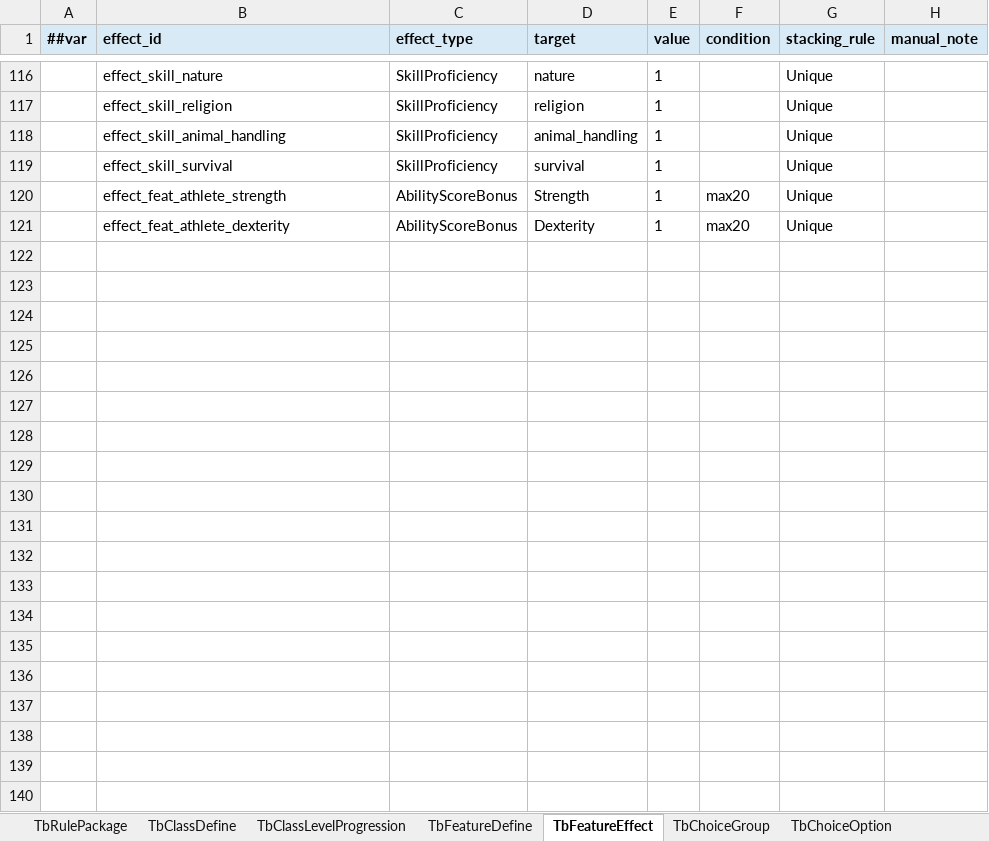
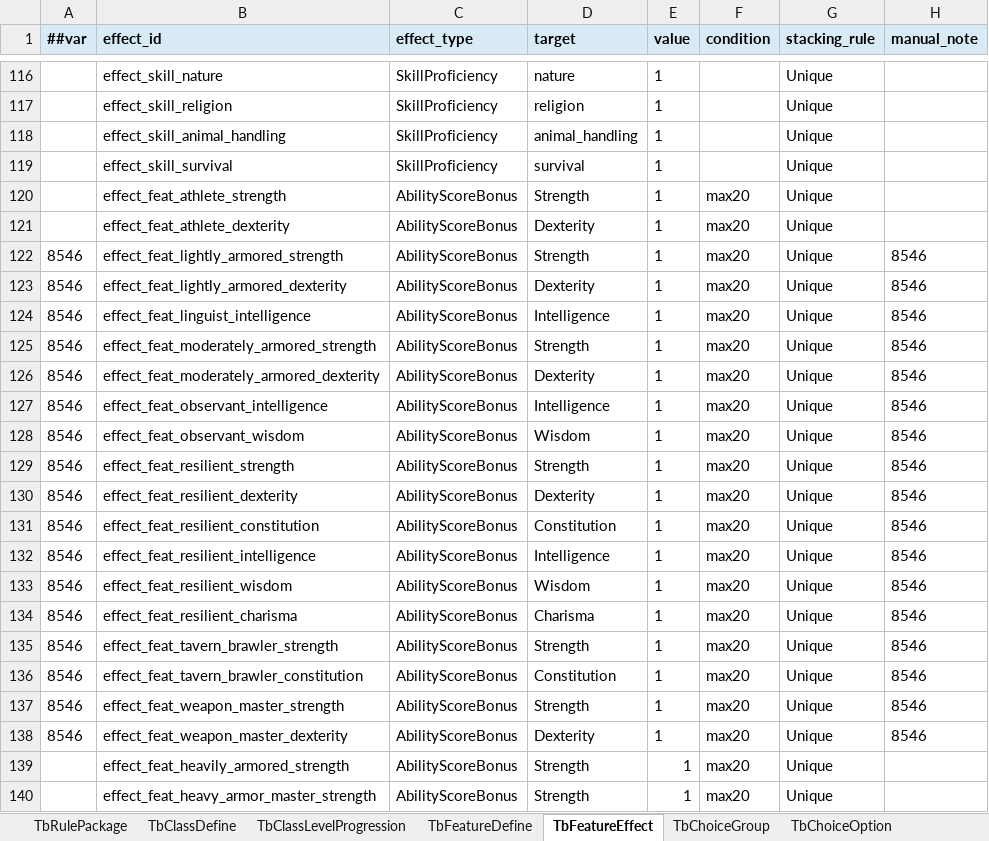
Before and after one commit to Brian-kai-Liu/DnDTool, an Excel workbook: Configs/GameConfig/Datas/dnd_rule_content_luban_template.xlsx, sheet TbFeatureEffect, drawn as a sheet; only a part is shown, gaps mark what is left out; values as stored, in another font and other column widths than the file's, no borders; the diff covers the shown part only; the diff names each change by its address in the sheet, - before the commit and + after, or states it on an @@ line.

```diff
--- a/Configs/GameConfig/Datas/dnd_rule_content_luban_template.xlsx (sheet TbFeatureEffect)
+++ b/Configs/GameConfig/Datas/dnd_rule_content_luban_template.xlsx (sheet TbFeatureEffect)
+row 122: 8546 | effect_feat_lightly_armored_strength | AbilityScoreBonus | Strength | 1 | max20 | Unique | 8546
+row 123: 8546 | effect_feat_lightly_armored_dexterity | AbilityScoreBonus | Dexterity | 1 | max20 | Unique | 8546
+row 124: 8546 | effect_feat_linguist_intelligence | AbilityScoreBonus | Intelligence | 1 | max20 | Unique | 8546
+row 125: 8546 | effect_feat_moderately_armored_strength | AbilityScoreBonus | Strength | 1 | max20 | Unique | 8546
+row 126: 8546 | effect_feat_moderately_armored_dexterity | AbilityScoreBonus | Dexterity | 1 | max20 | Unique | 8546
+row 127: 8546 | effect_feat_observant_intelligence | AbilityScoreBonus | Intelligence | 1 | max20 | Unique | 8546
+row 128: 8546 | effect_feat_observant_wisdom | AbilityScoreBonus | Wisdom | 1 | max20 | Unique | 8546
+row 129: 8546 | effect_feat_resilient_strength | AbilityScoreBonus | Strength | 1 | max20 | Unique | 8546
+row 130: 8546 | effect_feat_resilient_dexterity | AbilityScoreBonus | Dexterity | 1 | max20 | Unique | 8546
+row 131: 8546 | effect_feat_resilient_constitution | AbilityScoreBonus | Constitution | 1 | max20 | Unique | 8546
+row 132: 8546 | effect_feat_resilient_intelligence | AbilityScoreBonus | Intelligence | 1 | max20 | Unique | 8546
+row 133: 8546 | effect_feat_resilient_wisdom | AbilityScoreBonus | Wisdom | 1 | max20 | Unique | 8546
+row 134: 8546 | effect_feat_resilient_charisma | AbilityScoreBonus | Charisma | 1 | max20 | Unique | 8546
+row 135: 8546 | effect_feat_tavern_brawler_strength | AbilityScoreBonus | Strength | 1 | max20 | Unique | 8546
+row 136: 8546 | effect_feat_tavern_brawler_constitution | AbilityScoreBonus | Constitution | 1 | max20 | Unique | 8546
+row 137: 8546 | effect_feat_weapon_master_strength | AbilityScoreBonus | Strength | 1 | max20 | Unique | 8546
+row 138: 8546 | effect_feat_weapon_master_dexterity | AbilityScoreBonus | Dexterity | 1 | max20 | Unique | 8546
+row 139:  | effect_feat_heavily_armored_strength | AbilityScoreBonus | Strength | 1 | max20 | Unique
+row 140:  | effect_feat_heavy_armor_master_strength | AbilityScoreBonus | Strength | 1 | max20 | Unique
```
Also changed, not shown: 9 added rows elsewhere in this sheet, sheet TbChoiceOption, sheet TbChoiceGroup, sheet TbClassLevelProgression, sheet TbFeatureDefine, other sheet tabs, Configs/GameConfig/Datas/__tables__.xlsx, 37 other files.
